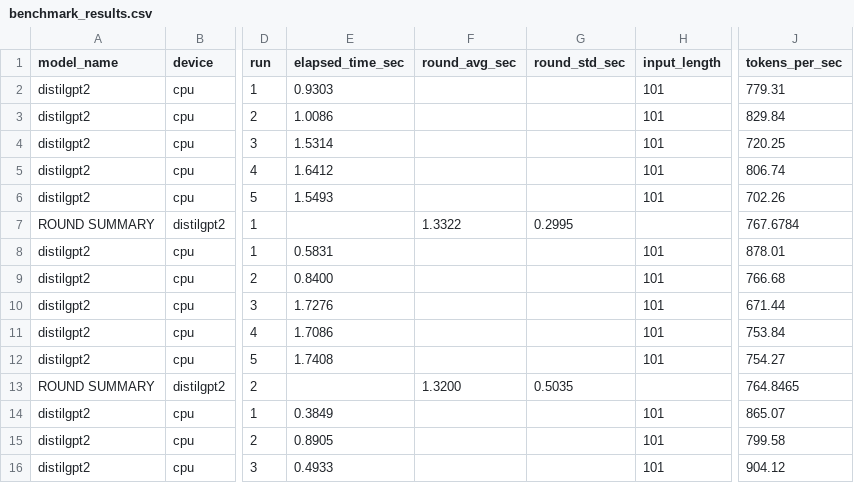
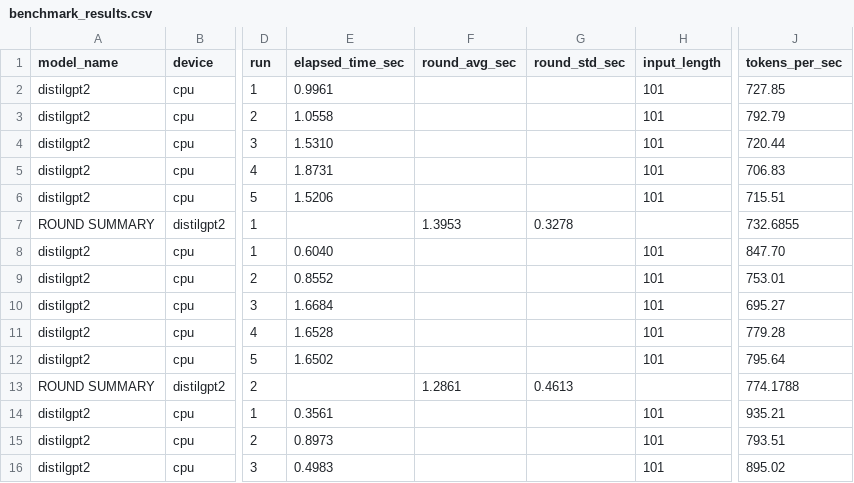
Before and after one commit to henry-AY/Mini-TensorRT, a CSV file: model/benchmark/benchmark_results.csv, drawn as a sheet; only a part is shown, gaps mark what is left out; the diff covers the shown part only; the diff names each change by its address in the sheet, - before the commit and + after, or states it on an @@ line.

```diff
--- a/model/benchmark/benchmark_results.csv
+++ b/model/benchmark/benchmark_results.csv
-E2 (elapsed_time_sec): 0.9303
+E2 (elapsed_time_sec): 0.9961
-J2 (tokens_per_sec): 779.31
+J2 (tokens_per_sec): 727.85
-E3 (elapsed_time_sec): 1.0086
+E3 (elapsed_time_sec): 1.0558
-J3 (tokens_per_sec): 829.84
+J3 (tokens_per_sec): 792.79
-E4 (elapsed_time_sec): 1.5314
+E4 (elapsed_time_sec): 1.5310
-J4 (tokens_per_sec): 720.25
+J4 (tokens_per_sec): 720.44
-E5 (elapsed_time_sec): 1.6412
+E5 (elapsed_time_sec): 1.8731
-J5 (tokens_per_sec): 806.74
+J5 (tokens_per_sec): 706.83
-E6 (elapsed_time_sec): 1.5493
+E6 (elapsed_time_sec): 1.5206
-J6 (tokens_per_sec): 702.26
+J6 (tokens_per_sec): 715.51
-F7 (round_avg_sec): 1.3322
+F7 (round_avg_sec): 1.3953
-G7 (round_std_sec): 0.2995
+G7 (round_std_sec): 0.3278
-J7 (tokens_per_sec): 767.6784
+J7 (tokens_per_sec): 732.6855
-E8 (elapsed_time_sec): 0.5831
+E8 (elapsed_time_sec): 0.6040
-J8 (tokens_per_sec): 878.01
+J8 (tokens_per_sec): 847.70
-E9 (elapsed_time_sec): 0.8400
+E9 (elapsed_time_sec): 0.8552
-J9 (tokens_per_sec): 766.68
+J9 (tokens_per_sec): 753.01
-E10 (elapsed_time_sec): 1.7276
+E10 (elapsed_time_sec): 1.6684
-J10 (tokens_per_sec): 671.44
+J10 (tokens_per_sec): 695.27
-E11 (elapsed_time_sec): 1.7086
+E11 (elapsed_time_sec): 1.6528
-J11 (tokens_per_sec): 753.84
+J11 (tokens_per_sec): 779.28
-E12 (elapsed_time_sec): 1.7408
+E12 (elapsed_time_sec): 1.6502
-J12 (tokens_per_sec): 754.27
+J12 (tokens_per_sec): 795.64
-F13 (round_avg_sec): 1.3200
+F13 (round_avg_sec): 1.2861
-G13 (round_std_sec): 0.5035
+G13 (round_std_sec): 0.4613
-J13 (tokens_per_sec): 764.8465
+J13 (tokens_per_sec): 774.1788
-E14 (elapsed_time_sec): 0.3849
+E14 (elapsed_time_sec): 0.3561
-J14 (tokens_per_sec): 865.07
+J14 (tokens_per_sec): 935.21
-E15 (elapsed_time_sec): 0.8905
+E15 (elapsed_time_sec): 0.8973
-J15 (tokens_per_sec): 799.58
+J15 (tokens_per_sec): 793.51
-E16 (elapsed_time_sec): 0.4933
+E16 (elapsed_time_sec): 0.4983
-J16 (tokens_per_sec): 904.12
+J16 (tokens_per_sec): 895.02
```
Also changed, not shown: 100 edited cells elsewhere in this file, 3 other files.
